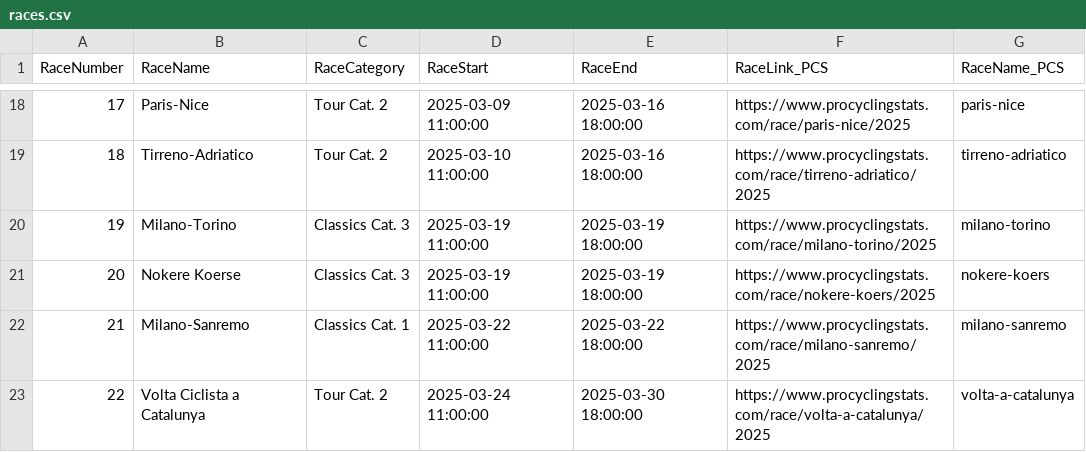
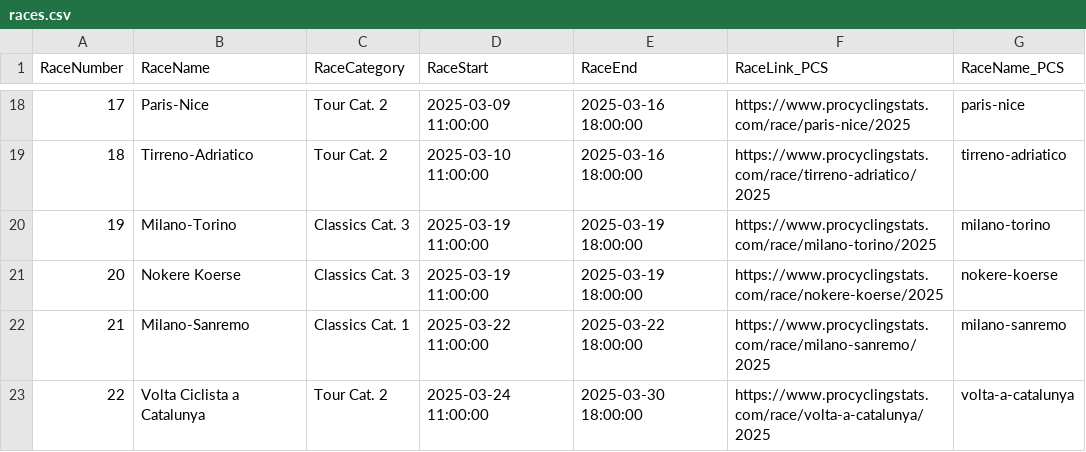
Before and after one commit to cccchhhhrrrr/cccchhhhrrrr.github.io, a CSV file: docs/data/races.csv, drawn as a sheet; only a part is shown, gaps mark what is left out.

Commit message:
Updated Apr 10 - going back to missed Nokere

```diff
--- a/docs/data/races.csv
+++ b/docs/data/races.csv
@@ -20,3 +20,3 @@ RaceNumber,RaceName,RaceCategory,RaceStart,RaceEnd,RaceLink_PCS,RaceName_PCS
 19,Milano-Torino,Classics Cat. 3,2025-03-19 11:00:00,2025-03-19 18:00:00,https://www.procyclingstats.com/race/milano-torino/2025,milano-torino
-20,Nokere Koerse,Classics Cat. 3,2025-03-19 11:00:00,2025-03-19 18:00:00,https://www.procyclingstats.com/race/nokere-koers/2025,nokere-koers
+20,Nokere Koerse,Classics Cat. 3,2025-03-19 11:00:00,2025-03-19 18:00:00,https://www.procyclingstats.com/race/nokere-koerse/2025,nokere-koerse
 21,Milano-Sanremo,Classics Cat. 1,2025-03-22 11:00:00,2025-03-22 18:00:00,https://www.procyclingstats.com/race/milano-sanremo/2025,milano-sanremo
```
Also changed, not shown: 16 other files.
